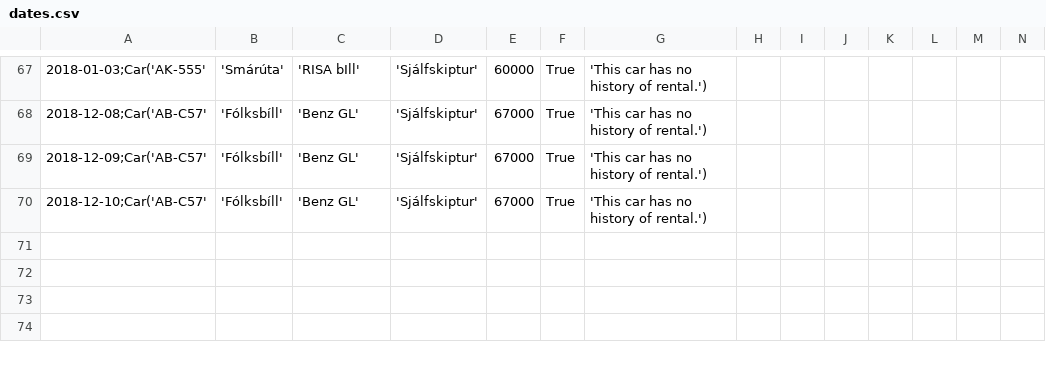
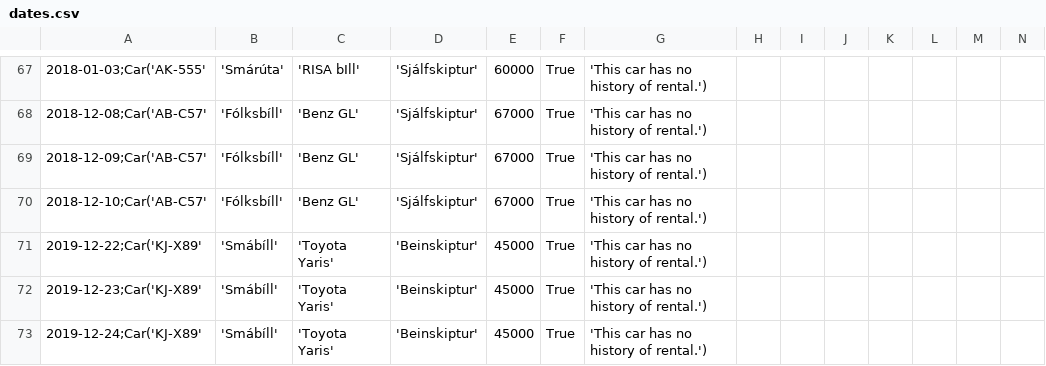
Before and after one commit to einaroddurpall/vln1, a CSV file: data/dates.csv, drawn as a sheet; only a part is shown, gaps mark what is left out; rows hold the shown columns only; the diff names each change by its address in the sheet, - before the commit and + after, or states it on an @@ line.

```diff
--- a/data/dates.csv
+++ b/data/dates.csv
+row 71: 2019-12-22;Car('KJ-X89' | 'Smábíll' | 'Toyota Yaris' | 'Beinskiptur' | 45000 | True | 'This car has no history of rental.')
+row 72: 2019-12-23;Car('KJ-X89' | 'Smábíll' | 'Toyota Yaris' | 'Beinskiptur' | 45000 | True | 'This car has no history of rental.')
+row 73: 2019-12-24;Car('KJ-X89' | 'Smábíll' | 'Toyota Yaris' | 'Beinskiptur' | 45000 | True | 'This car has no history of rental.')
```
Also changed, not shown: data/orders.csv, 2 other files.
